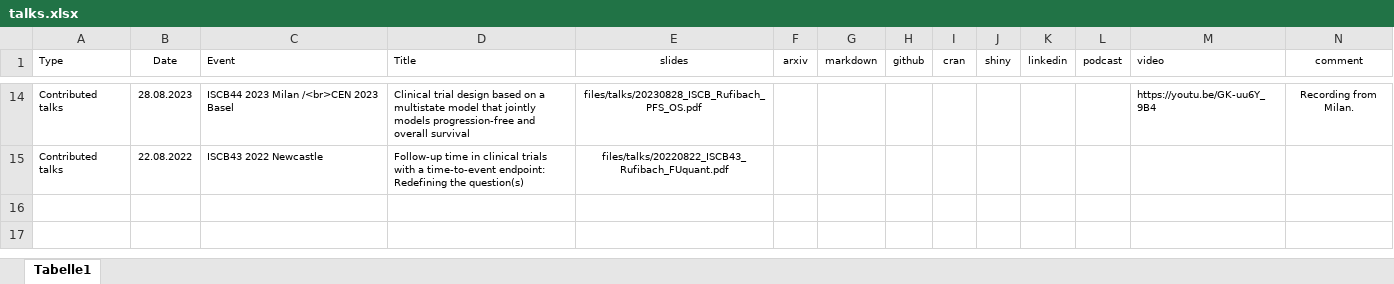
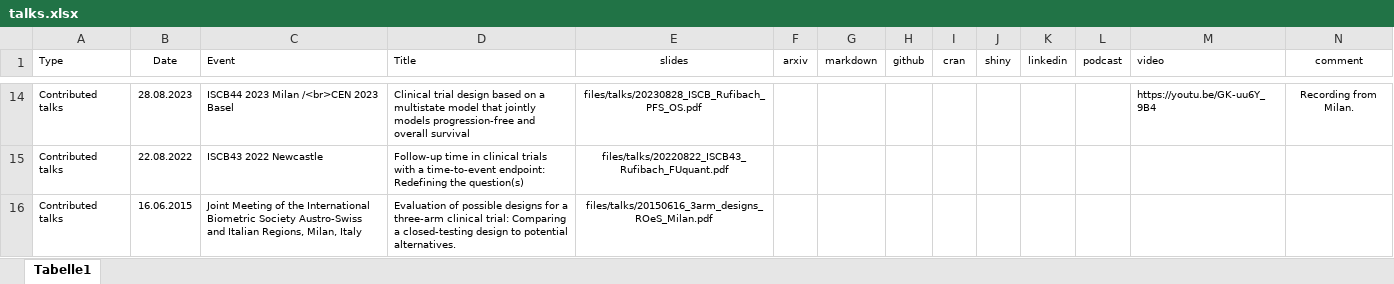
Before and after one commit to numbersman77/kasparrufibach, an Excel workbook: data/talks.xlsx, sheet Tabelle1, drawn as a sheet; only a part is shown, gaps mark what is left out; values as stored, in another font and other column widths than the file's, no borders; the diff names each change by its address in the sheet, - before the commit and + after, or states it on an @@ line.

```diff
--- a/data/talks.xlsx (sheet Tabelle1)
+++ b/data/talks.xlsx (sheet Tabelle1)
+row 16: Contributed talks | 16.06.2015 | Joint Meeting of the International Biometric Society Austro-Swiss and Italian Regions, Milan, Italy | Evaluation of possible designs for a three-arm clinical trial: Comparing a closed-testing design to potential alternatives. | files/talks/20150616_3arm_designs_ROeS_Milan.pdf
```
Also changed, not shown: data/update.xlsx, 6 other files.
